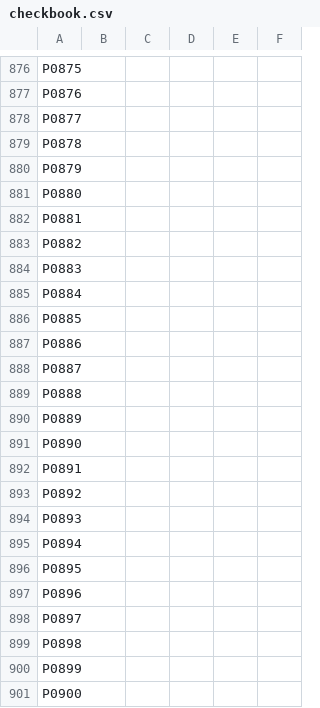
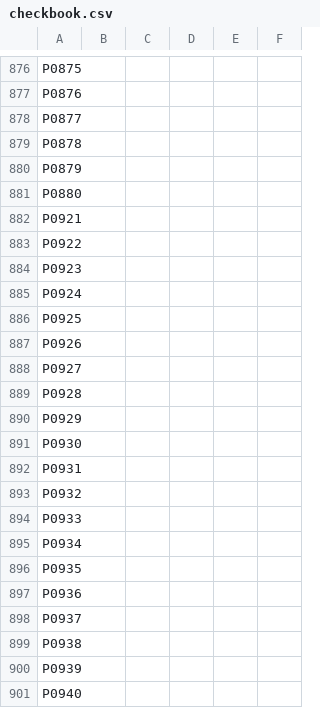
Before and after one commit to Aditya-Sarna/memory-audit-lite, a CSV file: study1_storage/checkbook.csv, drawn as a sheet; only a part is shown, gaps mark what is left out; the shorter side is filled out with more unchanged rows; the diff covers the shown part only; the diff names each change by its address in the sheet, - before the commit and + after, or states it on an @@ line.

```diff
--- a/study1_storage/checkbook.csv
+++ b/study1_storage/checkbook.csv
-row 882: P0881
-row 883: P0882
-row 884: P0883
-row 885: P0884
-row 886: P0885
-row 887: P0886
-row 888: P0887
-row 889: P0888
-row 890: P0889
-row 891: P0890
-row 892: P0891
-row 893: P0892
-row 894: P0893
-row 895: P0894
-row 896: P0895
-row 897: P0896
-row 898: P0897
-row 899: P0898
-row 900: P0899
-row 901: P0900
```
Also changed, not shown: 20 removed rows and 1 edited cell elsewhere in this file, study2_email/checkbook.csv, 26 other files.
